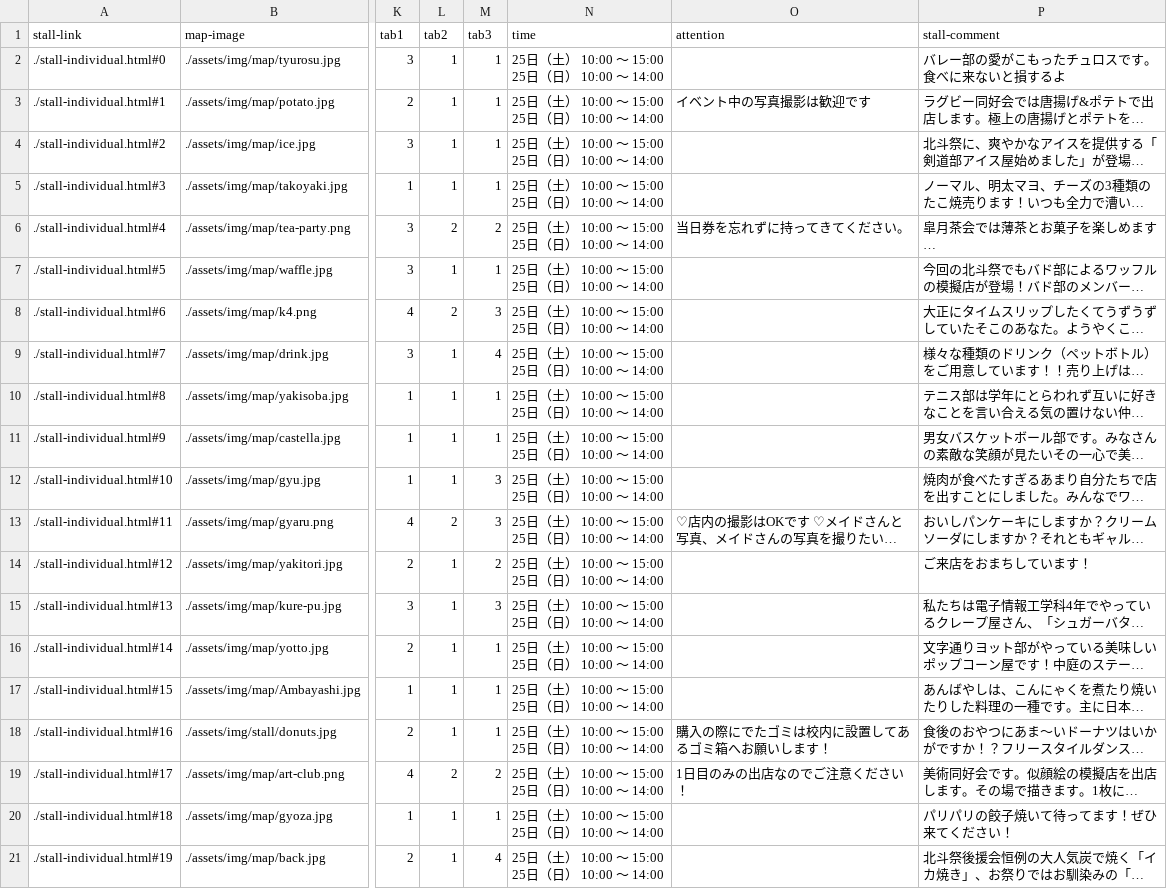
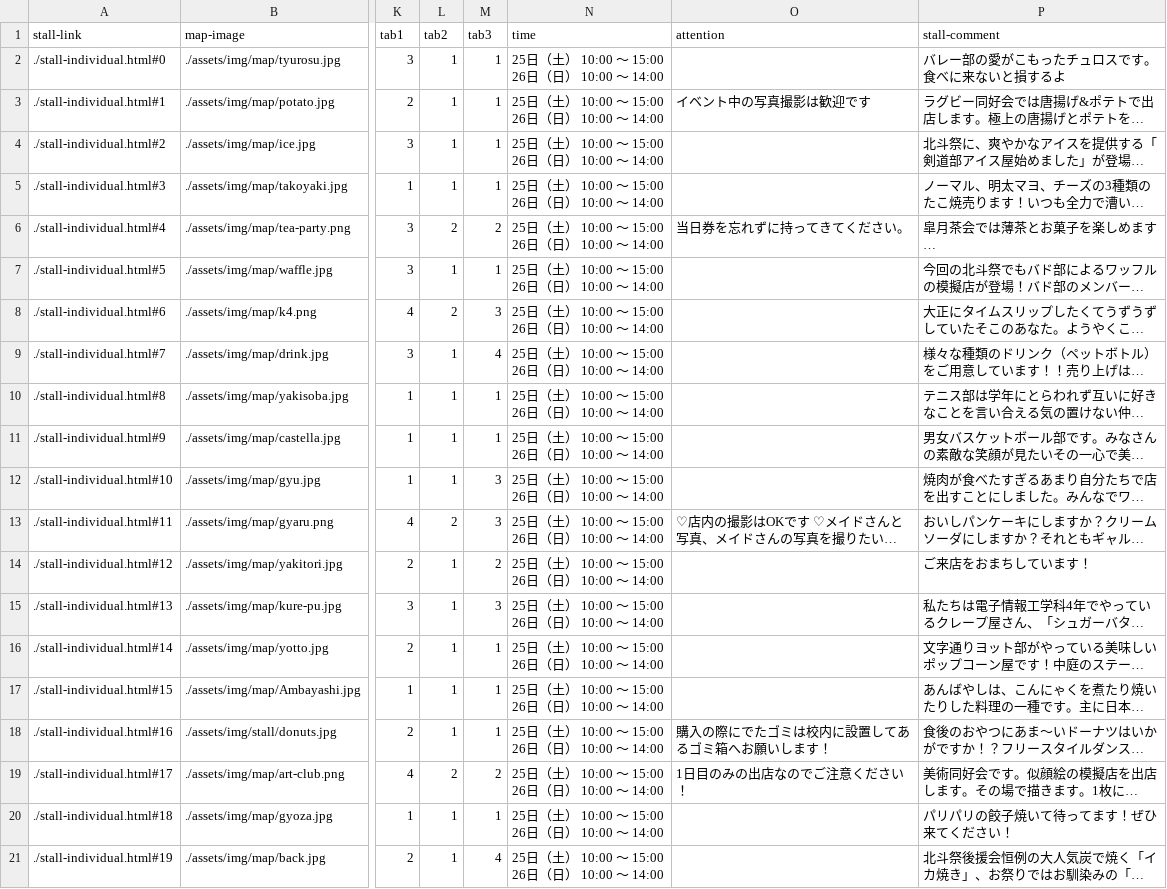
Before and after one commit to kyoutarou-com/hokutosai, a CSV file: src/assets/config/stall.csv, drawn as a sheet; only a part is shown, gaps mark what is left out; long unchanged cells end in …; ↵ is a line break in a cell; the diff names each change by its address in the sheet, - before the commit and + after, or states it on an @@ line.

```diff
--- a/src/assets/config/stall.csv
+++ b/src/assets/config/stall.csv
-N2:N21 (time): 25日（土） 10:00 ～ 15:00 ↵ 25日（日） 10:00 ～ 14:00
+N2:N21 (time): 25日（土） 10:00 ～ 15:00 ↵ 26日（日） 10:00 ～ 14:00
```
Also changed, not shown: 1 other file.
